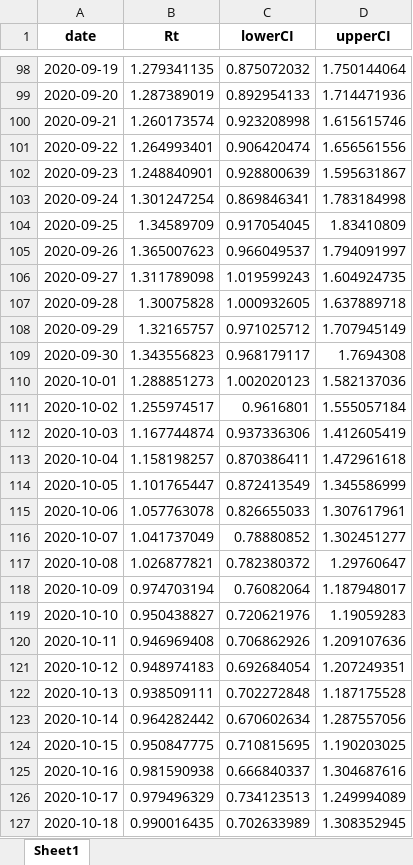
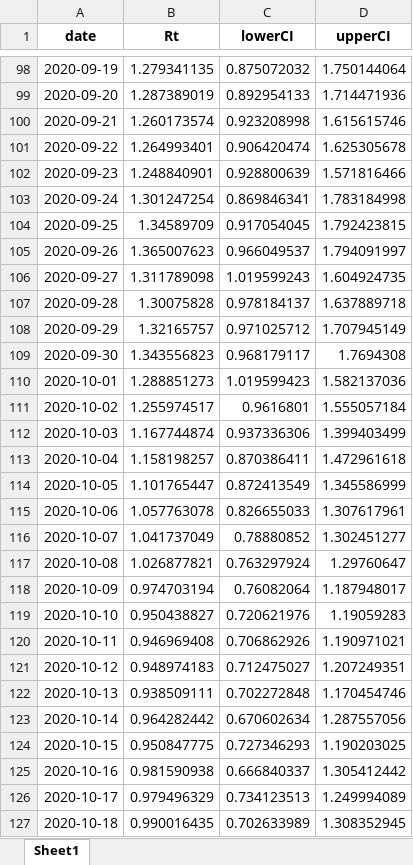
Before and after one commit to neljasonhaw/ReproductionNumber, an Excel workbook: Rt_C_table.xlsx, sheet Sheet1, drawn as a sheet; only a part is shown, gaps mark what is left out; values as stored, in another font and other column widths than the file's, no borders; the diff covers the shown part only; the diff names each change by its address in the sheet, - before the commit and + after, or states it on an @@ line.

```diff
--- a/Rt_C_table.xlsx (sheet Sheet1)
+++ b/Rt_C_table.xlsx (sheet Sheet1)
-D101 (upperCI): 1.656561556
+D101 (upperCI): 1.625305678
-D102 (upperCI): 1.595631867
+D102 (upperCI): 1.571816466
-D104 (upperCI): 1.83410809
+D104 (upperCI): 1.792423815
-C107 (lowerCI): 1.000932605
+C107 (lowerCI): 0.978184137
-C110 (lowerCI): 1.002020123
+C110 (lowerCI): 1.019599423
-D112 (upperCI): 1.412605419
+D112 (upperCI): 1.399403499
-C117 (lowerCI): 0.782380372
+C117 (lowerCI): 0.763297924
-D120 (upperCI): 1.209107636
+D120 (upperCI): 1.190971021
-C121 (lowerCI): 0.692684054
+C121 (lowerCI): 0.712475027
-D122 (upperCI): 1.187175528
+D122 (upperCI): 1.170454746
-C124 (lowerCI): 0.710815695
+C124 (lowerCI): 0.727346293
-D125 (upperCI): 1.304687616
+D125 (upperCI): 1.305412442
```
Also changed, not shown: 30 edited cells elsewhere in this sheet, Rt_table.xlsx, 3 other files.
